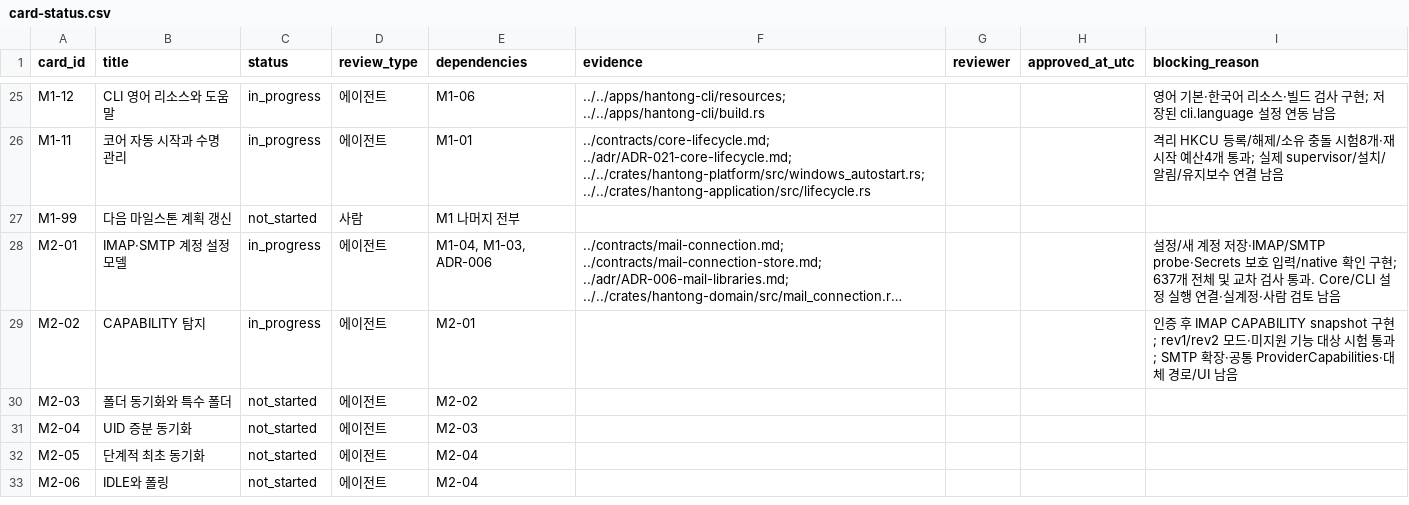
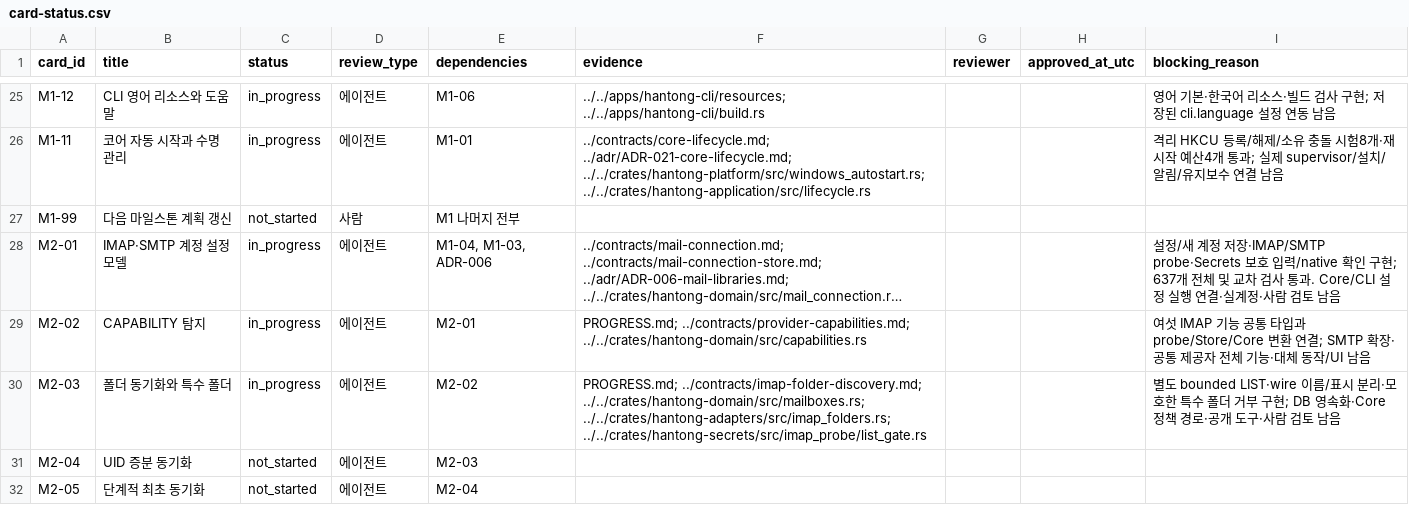
Before and after one commit to tz1012/mail-hantong, a CSV file: docs/latest/card-status.csv, drawn as a sheet; only a part is shown, gaps mark what is left out; the shorter side is filled out with more unchanged rows; long unchanged cells end in …; the diff names each change by its address in the sheet, - before the commit and + after, or states it on an @@ line.

Commit message:
Add bounded IMAP folder discovery and canonical capabilities

```diff
--- a/docs/latest/card-status.csv
+++ b/docs/latest/card-status.csv
-F29 (evidence): (empty)
+F29 (evidence): PROGRESS.md; ../contracts/provider-capabilities.md; ../../crates/hantong-domain/src/capabilities.rs
-I29 (blocking_reason): 인증 후 IMAP CAPABILITY snapshot 구현; rev1/rev2 모드·미지원 기능 대상 시험 통과; SMTP 확장·공통 ProviderCapabilities·대체 경로/UI 남음
+I29 (blocking_reason): 여섯 IMAP 기능 공통 타입과 probe/Store/Core 변환 연결; SMTP 확장·공통 제공자 전체 기능·대체 동작/UI 남음
-C30 (status): not_started
+C30 (status): in_progress
-F30 (evidence): (empty)
+F30 (evidence): PROGRESS.md; ../contracts/imap-folder-discovery.md; ../../crates/hantong-domain/src/mailboxes.rs; ../../crates/hantong-adapters/src/imap_folders.rs; ../../crates/hantong-secrets/src/imap_probe/list_gate.rs
-I30 (blocking_reason): (empty)
+I30 (blocking_reason): 별도 bounded LIST·wire 이름/표시 분리·모호한 특수 폴더 거부 구현; DB 영속화·Core 정책 경로·공개 도구·사람 검토 남음
```
Also changed, not shown: docs/traceability.csv, 22 other files.
